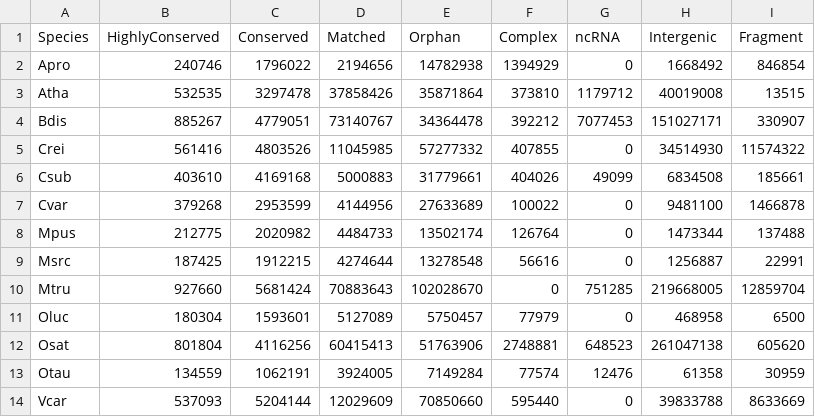
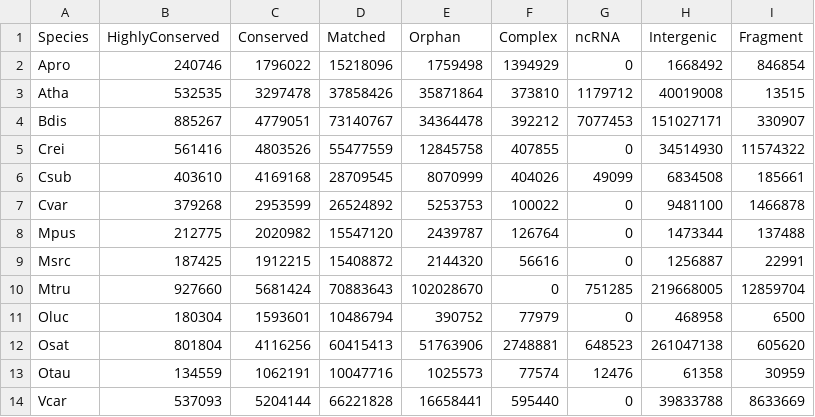
Before and after one commit to standage/chlorophyta, a TSV file: Chlorophyta-breakdown-bp.tsv, drawn as a sheet.

```diff
--- a/Chlorophyta-breakdown-bp.tsv
+++ b/Chlorophyta-breakdown-bp.tsv
@@ -1,14 +1,14 @@
 Species	HighlyConserved	Conserved	Matched	Orphan	Complex	ncRNA	Intergenic	Fragment
-Apro	240746	1796022	2194656	14782938	1394929	0	1668492	846854
+Apro	240746	1796022	15218096	1759498	1394929	0	1668492	846854
 Atha	532535	3297478	37858426	35871864	373810	1179712	40019008	13515
 Bdis	885267	4779051	73140767	34364478	392212	7077453	151027171	330907
-Crei	561416	4803526	11045985	57277332	407855	0	34514930	11574322
-Csub	403610	4169168	5000883	31779661	404026	49099	6834508	185661
-Cvar	379268	2953599	4144956	27633689	100022	0	9481100	1466878
-Mpus	212775	2020982	4484733	13502174	126764	0	1473344	137488
-Msrc	187425	1912215	4274644	13278548	56616	0	1256887	22991
+Crei	561416	4803526	55477559	12845758	407855	0	34514930	11574322
+Csub	403610	4169168	28709545	8070999	404026	49099	6834508	185661
+Cvar	379268	2953599	26524892	5253753	100022	0	9481100	1466878
+Mpus	212775	2020982	15547120	2439787	126764	0	1473344	137488
+Msrc	187425	1912215	15408872	2144320	56616	0	1256887	22991
 Mtru	927660	5681424	70883643	102028670	0	751285	219668005	12859704
-Oluc	180304	1593601	5127089	5750457	77979	0	468958	6500
+Oluc	180304	1593601	10486794	390752	77979	0	468958	6500
 Osat	801804	4116256	60415413	51763906	2748881	648523	261047138	605620
-Otau	134559	1062191	3924005	7149284	77574	12476	61358	30959
-Vcar	537093	5204144	12029609	70850660	595440	0	39833788	8633669
+Otau	134559	1062191	10047716	1025573	77574	12476	61358	30959
+Vcar	537093	5204144	66221828	16658441	595440	0	39833788	8633669
```
Also changed, not shown: Chlorophyta-breakdown-counts.tsv, 1 other file.
